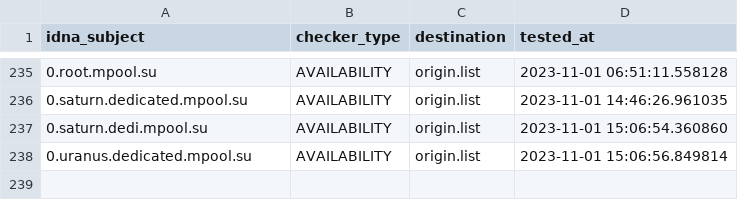
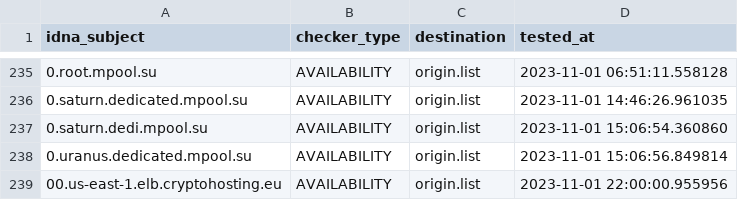
Before and after one commit to dead-hosts/CoinBlockersLists-hosts_git_ZeroDot1, a CSV file: .pyfunceble/inactive.csv, drawn as a sheet; only a part is shown, gaps mark what is left out; the diff names each change by its address in the sheet, - before the commit and + after, or states it on an @@ line.

Commit message:
[Autosave][Dead-Hosts::CoinBlockersLists-hosts_git_ZeroDot1]
rxf2mwbEZ3OmAqwzTvKeSQU6

```diff
--- a/.pyfunceble/inactive.csv
+++ b/.pyfunceble/inactive.csv
+row 239: 00.us-east-1.elb.cryptohosting.eu | AVAILABILITY | origin.list | 2023-11-01 22:00:00.955956
```
Also changed, not shown: 6 other files.
